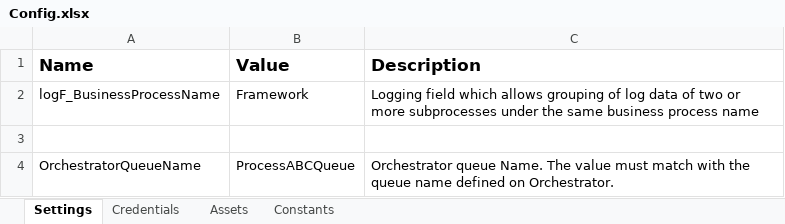
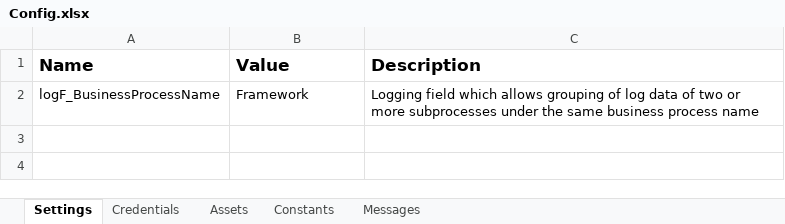
Before and after one commit to Blackspo0n/UiPath-Parallel-Background-RE-Framework, an Excel workbook: Data/Config.xlsx, sheet Settings, drawn as a sheet; values as stored, in another font and other column widths than the file's, no borders; the diff names each change by its address in the sheet, - before the commit and + after, or states it on an @@ line.

Commit message:
Log Messages on a seperate sheet. Remove Application logic, because its a background-proccessing framework. Added missing reference arguments (ProcessReference and WorkerReferences)

```diff
--- a/Data/Config.xlsx (sheet Settings)
+++ b/Data/Config.xlsx (sheet Settings)
+sheet tab: Messages
-row 3: (empty)
-row 4: OrchestratorQueueName | ProcessABCQueue | Orchestrator queue Name. The value must match with the queue name defined on Orchestrator.
```
Also changed, not shown: sheet Constants, 8 other files.
